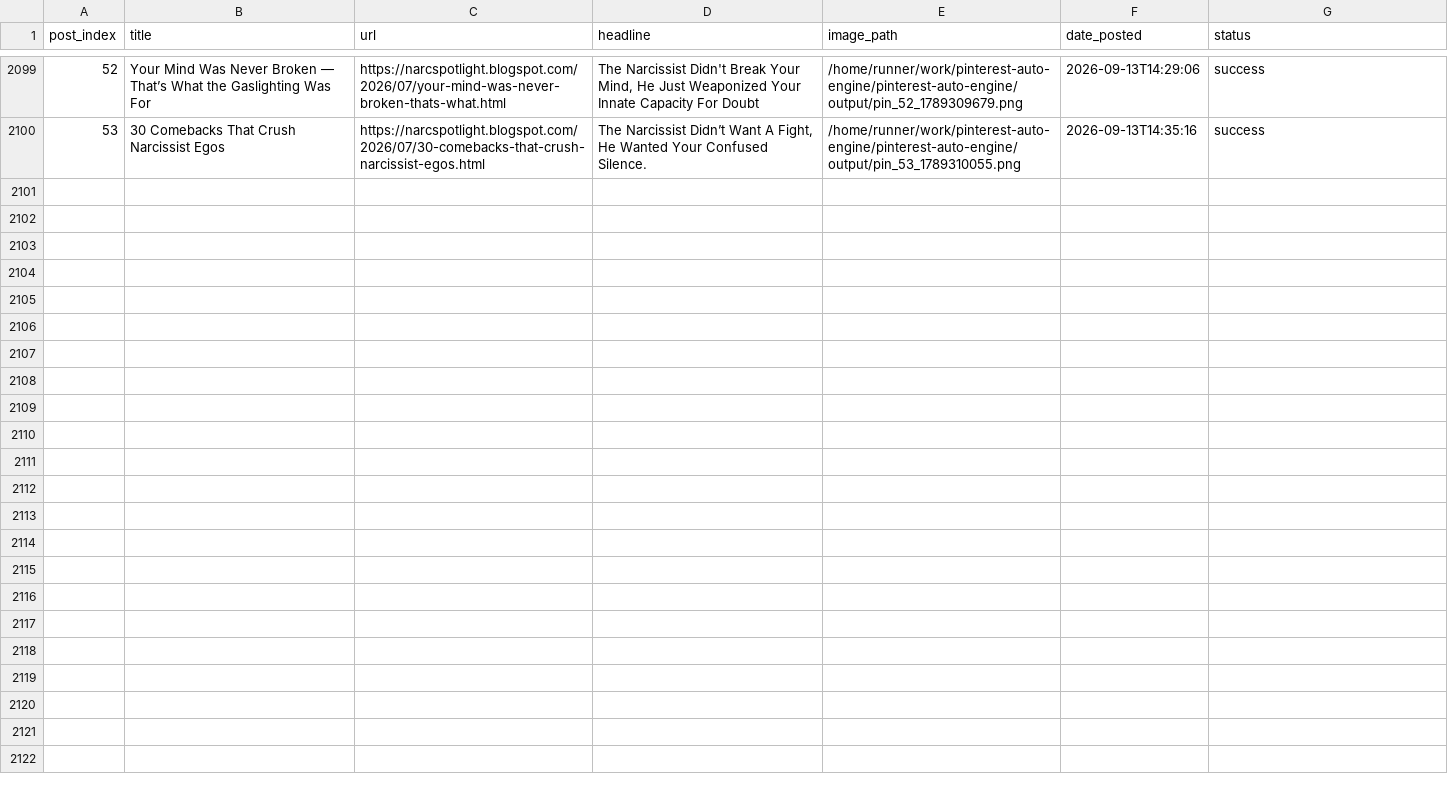
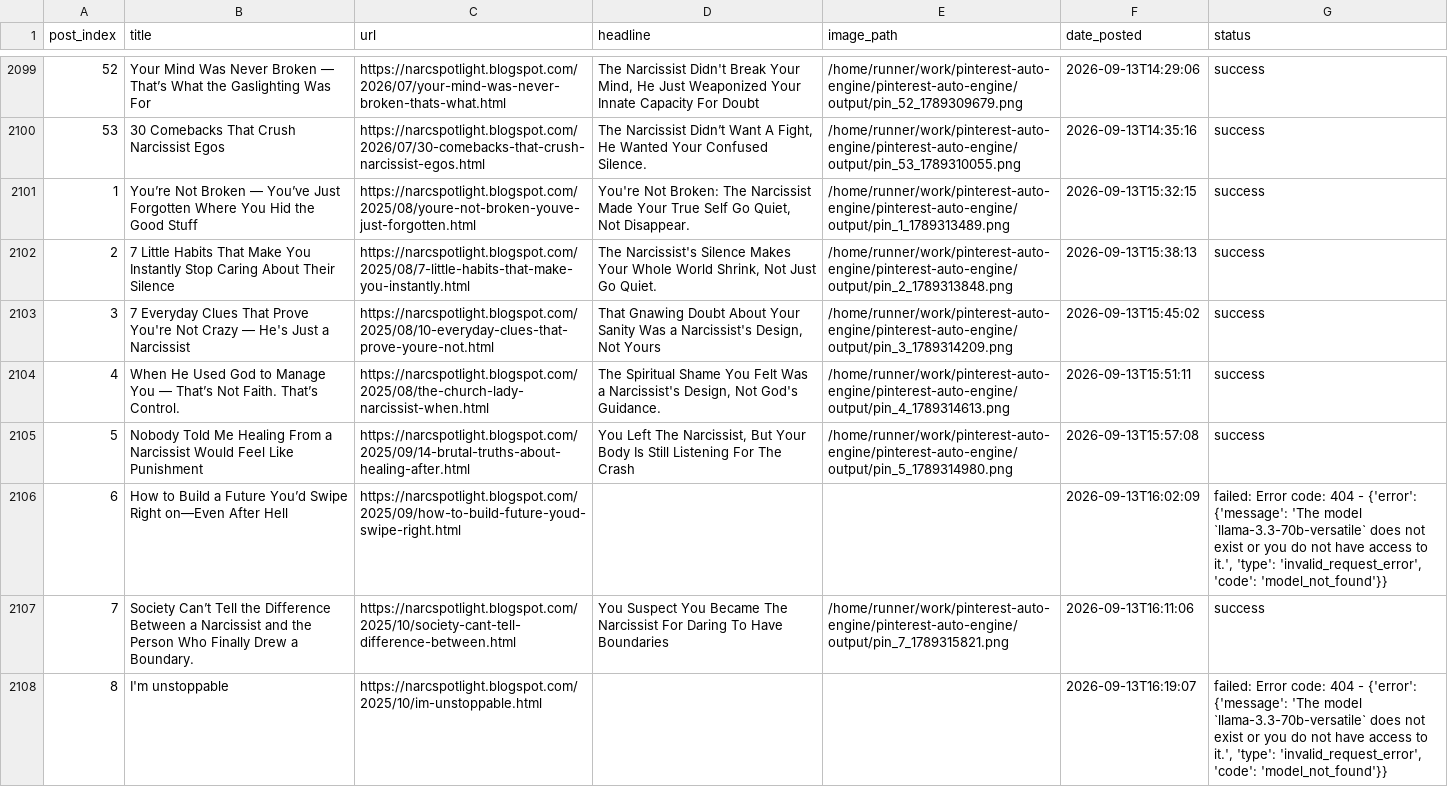
Before and after one commit to Emyres970/pinterest-auto-engine, a CSV file: tracker.csv, drawn as a sheet; only a part is shown, gaps mark what is left out; the diff covers the shown part only; the diff names each change by its address in the sheet, - before the commit and + after, or states it on an @@ line.

Commit message:
chore: update tracker 2026-09-13 [acc2]

```diff
--- a/tracker.csv
+++ b/tracker.csv
+row 2101: 1 | You’re Not Broken — You’ve Just Forgotten Where You Hid the Good Stuff | https://narcspotlight.blogspot.com/2025/08/youre-not-broken-youve-just-forgotten.html | You're Not Broken: The Narcissist Made Your True Self Go Quiet, Not Disappear. | /home/runner/work/pinterest-auto-engine/pinterest-auto-engine/output/pin_1_1789313489.png | 2026-09-13T15:32:15 | success
+row 2102: 2 | 7 Little Habits That Make You Instantly Stop Caring About Their Silence | https://narcspotlight.blogspot.com/2025/08/7-little-habits-that-make-you-instantly.html | The Narcissist's Silence Makes Your Whole World Shrink, Not Just Go Quiet. | /home/runner/work/pinterest-auto-engine/pinterest-auto-engine/output/pin_2_1789313848.png | 2026-09-13T15:38:13 | success
+row 2103: 3 | 7 Everyday Clues That Prove You're Not Crazy — He's Just a Narcissist | https://narcspotlight.blogspot.com/2025/08/10-everyday-clues-that-prove-youre-not.html | That Gnawing Doubt About Your Sanity Was a Narcissist's Design, Not Yours | /home/runner/work/pinterest-auto-engine/pinterest-auto-engine/output/pin_3_1789314209.png | 2026-09-13T15:45:02 | success
+row 2104: 4 | When He Used God to Manage You — That’s Not Faith. That’s Control. | https://narcspotlight.blogspot.com/2025/08/the-church-lady-narcissist-when.html | The Spiritual Shame You Felt Was a Narcissist's Design, Not God's Guidance. | /home/runner/work/pinterest-auto-engine/pinterest-auto-engine/output/pin_4_1789314613.png | 2026-09-13T15:51:11 | success
+row 2105: 5 | Nobody Told Me Healing From a Narcissist Would Feel Like Punishment | https://narcspotlight.blogspot.com/2025/09/14-brutal-truths-about-healing-after.html | You Left The Narcissist, But Your Body Is Still Listening For The Crash | /home/runner/work/pinterest-auto-engine/pinterest-auto-engine/output/pin_5_1789314980.png | 2026-09-13T15:57:08 | success
+row 2106: 6 | How to Build a Future You’d Swipe Right on—Even After Hell | https://narcspotlight.blogspot.com/2025/09/how-to-build-future-youd-swipe-right.html |  |  | 2026-09-13T16:02:09 | failed: Error code: 404 - {'error': {'message': 'The model `llama-3.3-70b-versatile` does not exist or you do not have access to it.', 'type': 'invalid_request_error', 'code': 'model_not_found'}}
+row 2107: 7 | Society Can’t Tell the Difference Between a Narcissist and the Person Who Finally Drew a Boundary. | https://narcspotlight.blogspot.com/2025/10/society-cant-tell-difference-between.html | You Suspect You Became The Narcissist For Daring To Have Boundaries | /home/runner/work/pinterest-auto-engine/pinterest-auto-engine/output/pin_7_1789315821.png | 2026-09-13T16:11:06 | success
+row 2108: 8 | I'm unstoppable | https://narcspotlight.blogspot.com/2025/10/im-unstoppable.html |  |  | 2026-09-13T16:19:07 | failed: Error code: 404 - {'error': {'message': 'The model `llama-3.3-70b-versatile` does not exist or you do not have access to it.', 'type': 'invalid_request_error', 'code': 'model_not_found'}}
```
Also changed, not shown: 7 added rows elsewhere in this file.
